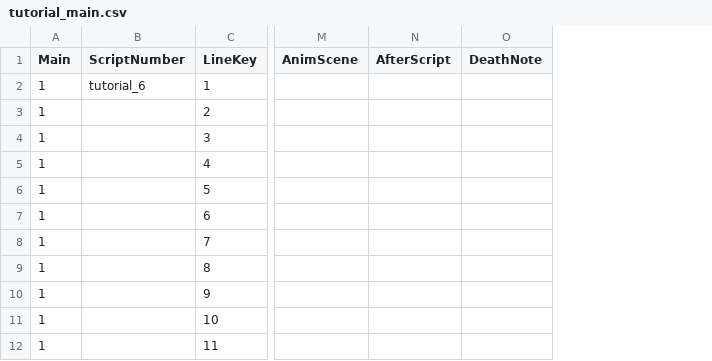
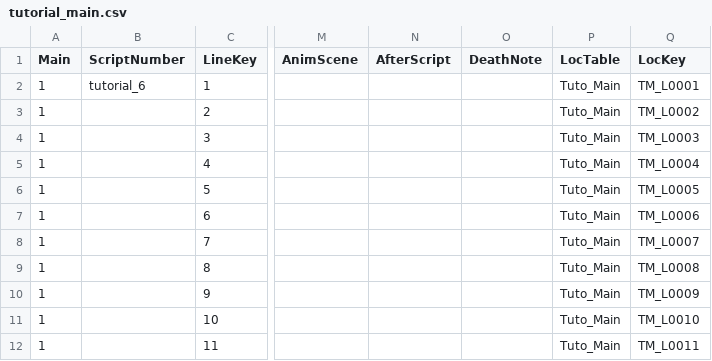
Before and after one commit to MungchiTheBlackThing/The-Black-Thing, a CSV file: Assets/Resources/CSV/tutorial_main.csv, drawn as a sheet; only a part is shown, gaps mark what is left out; the diff names each change by its address in the sheet, - before the commit and + after, or states it on an @@ line.

```diff
--- a/Assets/Resources/CSV/tutorial_main.csv
+++ b/Assets/Resources/CSV/tutorial_main.csv
+column P (LocTable), rows 2-12: all Tuto_Main
+column Q (LocKey), rows 2-12: TM_L0001 | TM_L0002 | TM_L0003 | TM_L0004 | TM_L0005 | TM_L0006 | TM_L0007 | TM_L0008 | TM_L0009 | TM_L0010 | TM_L0011
```
Also changed, not shown: Assets/Resources/CSV/main_ch1.csv, Assets/Resources/CSV/tutorial_sub.csv, 41 other files.
